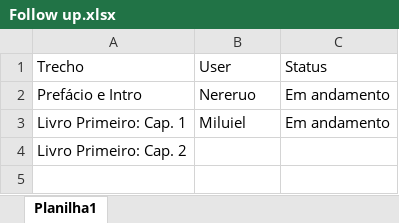
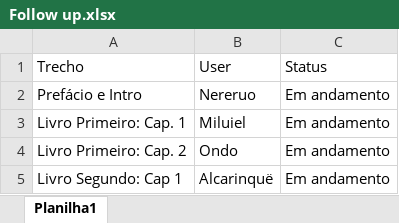
Before and after one commit to Nereruo/LesRoisthaumaturges, an Excel workbook: Follow up.xlsx, sheet Planilha1, drawn as a sheet; values as stored, in another font and other column widths than the file's, no borders; the diff names each change by its address in the sheet, - before the commit and + after, or states it on an @@ line.

Commit message:
Começo do capítulo 2 do livro 1, organização dos meus arquivos

```diff
--- a/Follow up.xlsx (sheet Planilha1)
+++ b/Follow up.xlsx (sheet Planilha1)
-B4: (empty)
+B4: Ondo
-C4: (empty)
+C4: Em andamento
+row 5: Livro Segundo: Cap 1 | Alcarinquë | Em andamento
```
Also changed, not shown: 3 other files.
